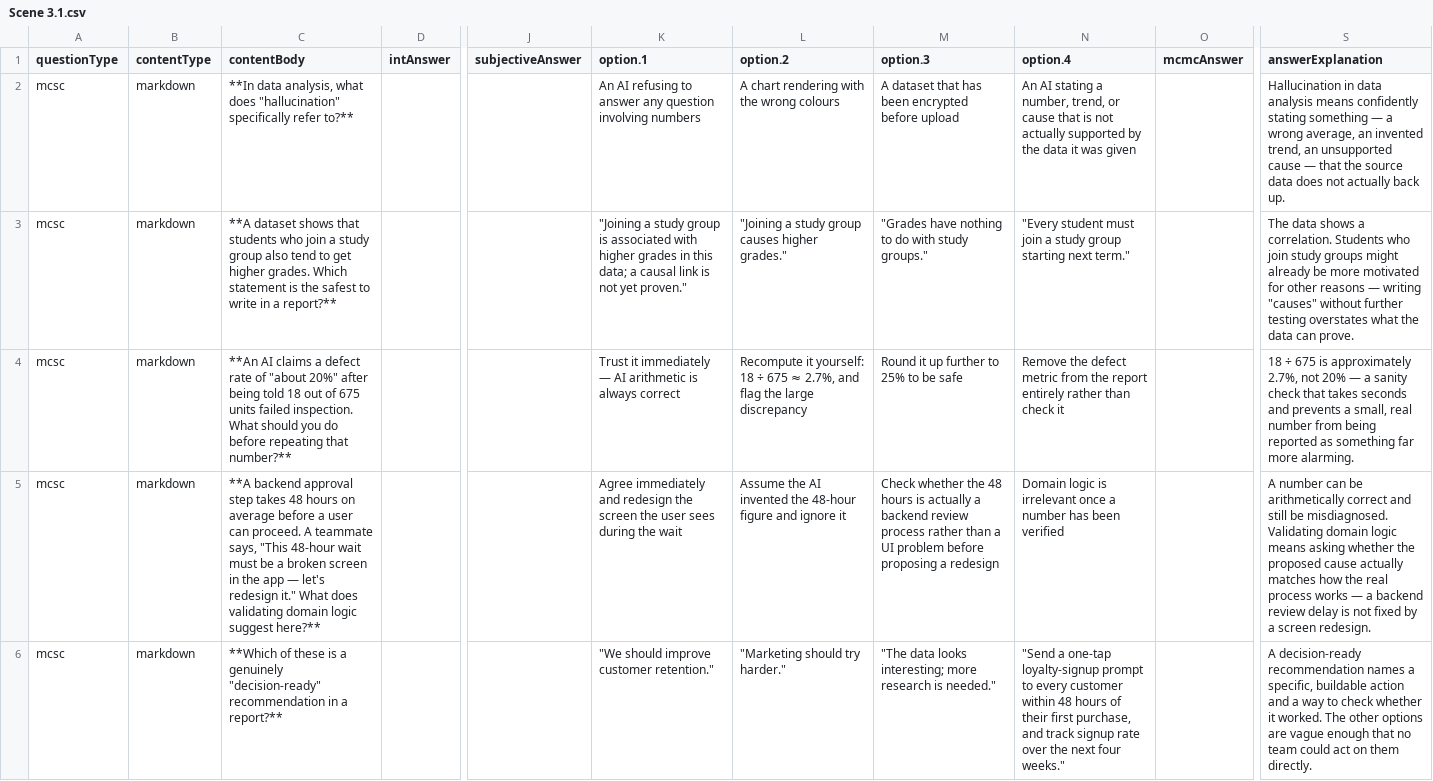
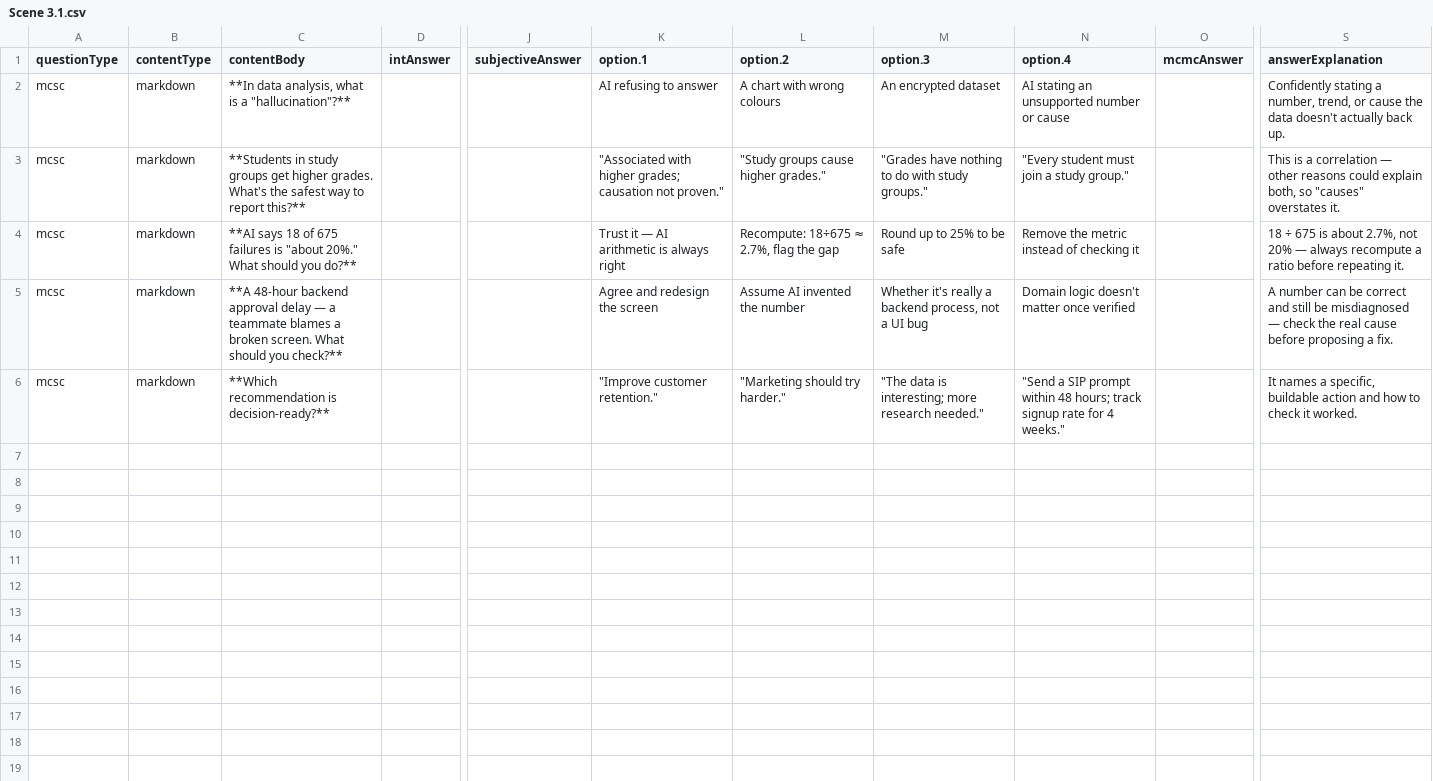
Before and after one commit to arunnandewal-happyvibes/sal-sessions, a CSV file: S01/Checkpoint Questions/Scene 3.1.csv, drawn as a sheet; only a part is shown, gaps mark what is left out; the diff names each change by its address in the sheet, - before the commit and + after, or states it on an @@ line.

```diff
--- a/S01/Checkpoint Questions/Scene 3.1.csv
+++ b/S01/Checkpoint Questions/Scene 3.1.csv
-C2 (contentBody): …analysis, what does "hallucination" specifically refer to?**
+C2 (contentBody): …analysis, what is a "hallucination"?**
-K2 (option.1): An AI refusing to answer any question involving numbers
+K2 (option.1): AI refusing to answer
-L2 (option.2): A chart rendering with the wrong colours
+L2 (option.2): A chart with wrong colours
-M2 (option.3): A dataset that has been encrypted before upload
+M2 (option.3): An encrypted dataset
-N2 (option.4): An AI stating a number, trend, or cause that is not actually supported by the data it was given
+N2 (option.4): AI stating an unsupported number or cause
-S2 (answerExplanation): Hallucination in data analysis means confidently stating something — a wrong average, an invented trend, an unsupported cause — that the source data does not actually back…
+S2 (answerExplanation): Confidently stating a number, trend, or cause the data doesn't actually back…
-C3 (contentBody): **A dataset shows that students who join a study group also tend to get higher grades. Which statement is the safest to write in a report?**
+C3 (contentBody): **Students in study groups get higher grades. What's the safest way to report this?**
-K3 (option.1): "Joining a study group is associated with higher grades in this data; a causal link is not yet proven."
+K3 (option.1): "Associated with higher grades; causation not proven."
-L3 (option.2): "Joining a study group causes higher grades."
+L3 (option.2): "Study groups cause higher grades."
-N3 (option.4): …a study group starting next term."
+N3 (option.4): …a study group."
-S3 (answerExplanation): The data shows a correlation. Students who join study groups might already be more motivated for other reasons — writing "causes" without further testing overstates what the data can prove.
+S3 (answerExplanation): This is a correlation — other reasons could explain both, so "causes" overstates it.
-C4 (contentBody): **An AI claims a defect rate of "about 20%" after being told 18 out of 675 units failed inspection. What should you do before repeating that number?**
+C4 (contentBody): **AI says 18 of 675 failures is "about 20%." What should you do?**
-K4 (option.1): Trust it immediately — AI arithmetic is always correct
+K4 (option.1): Trust it — AI arithmetic is always right
-L4 (option.2): Recompute it yourself: 18 ÷ 675 ≈ 2.7%, and flag the large discrepancy
+L4 (option.2): Recompute: 18÷675 ≈ 2.7%, flag the gap
-M4 (option.3): Round it up further to 25% to be safe
+M4 (option.3): Round up to 25% to be safe
-N4 (option.4): Remove the defect metric from the report entirely rather than check it
+N4 (option.4): Remove the metric instead of checking it
-S4 (answerExplanation): …675 is approximately 2.7%, not 20% — a sanity check that takes seconds and prevents a small, real number from being reported as something far more alarming.
+S4 (answerExplanation): …675 is about 2.7%, not 20% — always recompute a ratio before repeating it.
-C5 (contentBody): **A backend approval step takes 48 hours on average before a user can proceed. A teammate says, "This 48-hour wait must be a broken screen in the app — let's redesign it." What does validating domain logic suggest here?**
+C5 (contentBody): **A 48-hour backend approval delay — a teammate blames a broken screen. What should you check?**
-K5 (option.1): Agree immediately and redesign the screen the user sees during the wait
+K5 (option.1): Agree and redesign the screen
-L5 (option.2): Assume the AI invented the 48-hour figure and ignore it
+L5 (option.2): Assume AI invented the number
-M5 (option.3): Check whether the 48 hours is actually a backend review process rather than a UI problem before proposing a redesign
+M5 (option.3): Whether it's really a backend process, not a UI bug
-N5 (option.4): Domain logic is irrelevant once a number has been verified
+N5 (option.4): Domain logic doesn't matter once verified
-S5 (answerExplanation): …can be arithmetically correct and still be misdiagnosed. Validating domain logic means asking whether the proposed cause actually matches how the real process works — a backend review delay is not fixed by a screen redesign.
+S5 (answerExplanation): …can be correct and still be misdiagnosed — check the real cause before proposing a fix.
-C6 (contentBody): **Which of these is a genuinely "decision-ready" recommendation in a report?**
+C6 (contentBody): **Which recommendation is decision-ready?**
-K6 (option.1): "We should improve customer retention."
+K6 (option.1): "Improve customer retention."
-M6 (option.3): "The data looks interesting; more research is needed."
+M6 (option.3): "The data is interesting; more research needed."
-N6 (option.4): "Send a one-tap loyalty-signup prompt to every customer within 48 hours of their first purchase, and track signup rate over the next four weeks."
+N6 (option.4): "Send a SIP prompt within 48 hours; track signup rate for 4 weeks."
-S6 (answerExplanation): A decision-ready recommendation names a specific, buildable action and a way to check whether it worked. The other options are vague enough that no team could act on them directly.
+S6 (answerExplanation): It names a specific, buildable action and how to check it worked.
```
Also changed, not shown: S01/Checkpoint Questions/Scene 1.1.csv, S01/Checkpoint Questions/Scene 1.2.csv, 10 other files.
